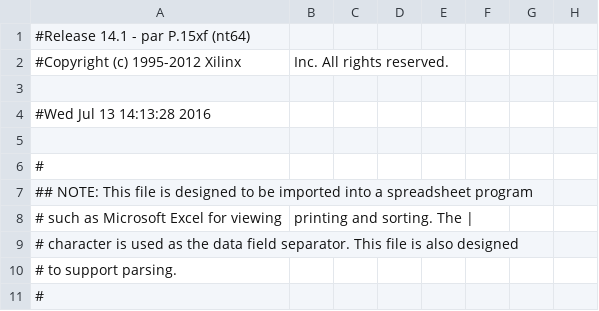
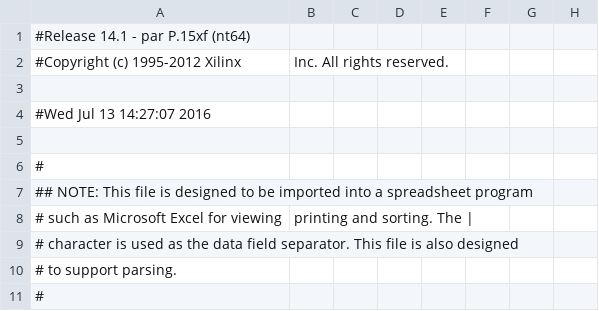
Before and after one commit to glgauthier/MQP, a CSV file: MT9V034_test/mt9v034_top_pad.csv, drawn as a sheet; only a part is shown; the diff names each change by its address in the sheet, - before the commit and + after, or states it on an @@ line.

```diff
--- a/MT9V034_test/mt9v034_top_pad.csv
+++ b/MT9V034_test/mt9v034_top_pad.csv
-A4: #Wed Jul 13 14:13:28 2016
+A4: #Wed Jul 13 14:27:07 2016
```
Also changed, not shown: 43 other files.
